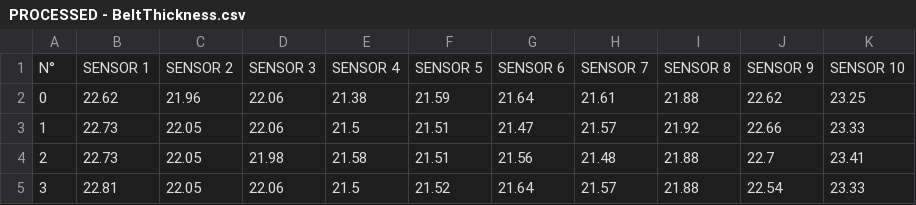
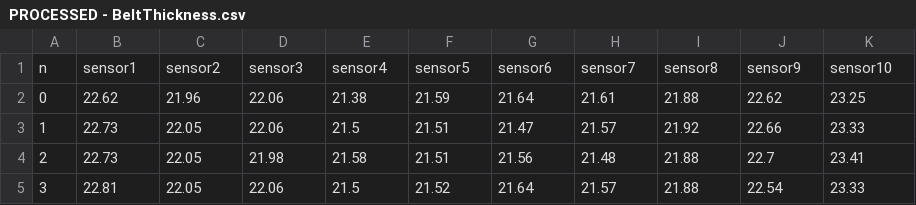
Before and after one commit to JordyYeoman/NodeScripts, a CSV file: HeatmapDataProcessing/PROCESSED - BeltThickness.csv, drawn as a sheet; only a part is shown.

```diff
--- a/HeatmapDataProcessing/PROCESSED - BeltThickness.csv
+++ b/HeatmapDataProcessing/PROCESSED - BeltThickness.csv
@@ -1,2 +1,2 @@
-N°,SENSOR 1,SENSOR 2,SENSOR 3,SENSOR 4,SENSOR 5,SENSOR 6,SENSOR 7,SENSOR 8,SENSOR 9,SENSOR 10
+n,sensor1,sensor2,sensor3,sensor4,sensor5,sensor6,sensor7,sensor8,sensor9,sensor10
 0,22.62,21.96,22.06,21.38,21.59,21.64,21.61,21.88,22.62,23.25
```
Also changed, not shown: 1 other file.
